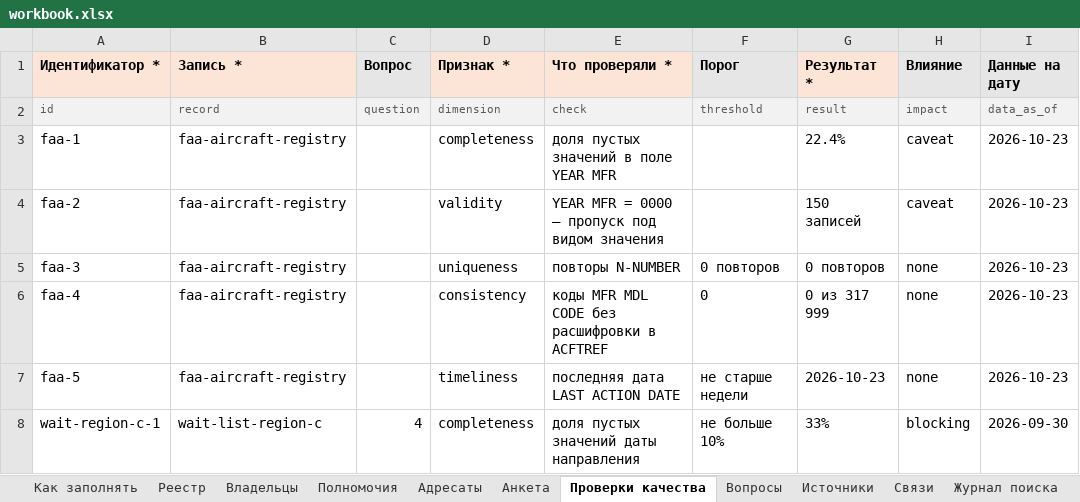
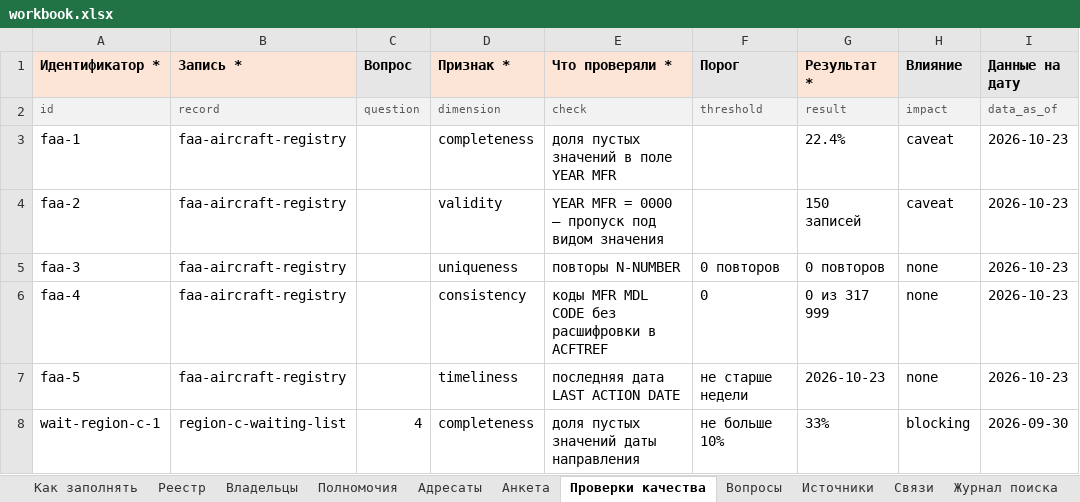
Before and after one commit to ivbeg/data-inventory, an Excel workbook: static/templates/workbook.xlsx, sheet Проверки качества, drawn as a sheet; only a part is shown; values as stored, in another font and other column widths than the file's, no borders; conditional formats not drawn; the diff names each change by its address in the sheet, - before the commit and + after, or states it on an @@ line.

```diff
--- a/static/templates/workbook.xlsx (sheet Проверки качества)
+++ b/static/templates/workbook.xlsx (sheet Проверки качества)
-B8 (Запись *): wait-list-region-c
+B8 (Запись *): region-c-waiting-list
```
Also changed, not shown: sheet Реестр, 54 other files.
